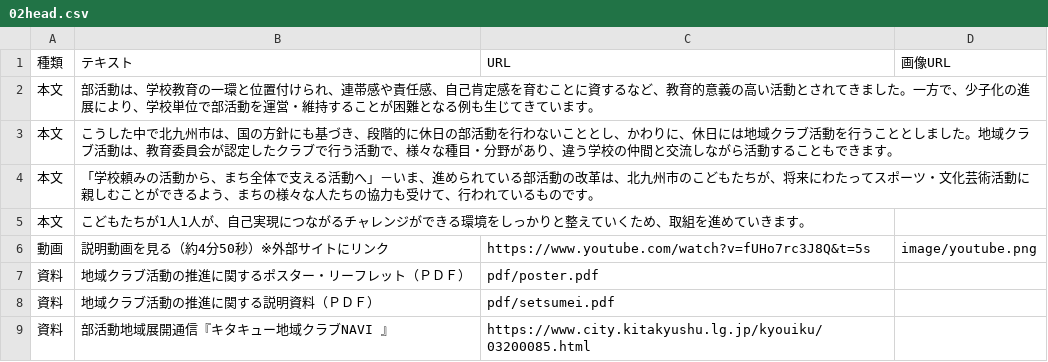
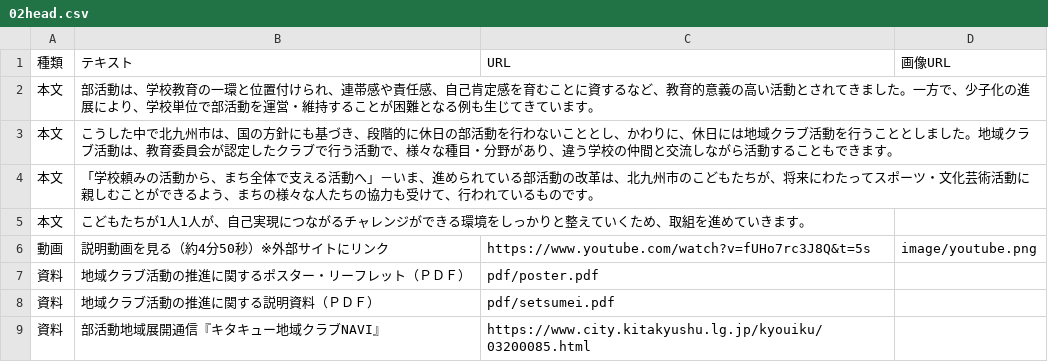
Before and after one commit to ryosuke1105/test.community, a CSV file: 02head.csv, drawn as a sheet.

Commit message:
Update 02head.csv

```diff
--- a/02head.csv
+++ b/02head.csv
@@ -8,2 +8,2 @@
 資料,地域クラブ活動の推進に関する説明資料（ＰＤＦ）,pdf/setsumei.pdf,
-資料,部活動地域展開通信『キタキュー地域クラブNAVI 』,https://www.city.kitakyushu.lg.jp/kyouiku/03200085.html,
+資料,部活動地域展開通信『キタキュー地域クラブNAVI』,https://www.city.kitakyushu.lg.jp/kyouiku/03200085.html,
```
